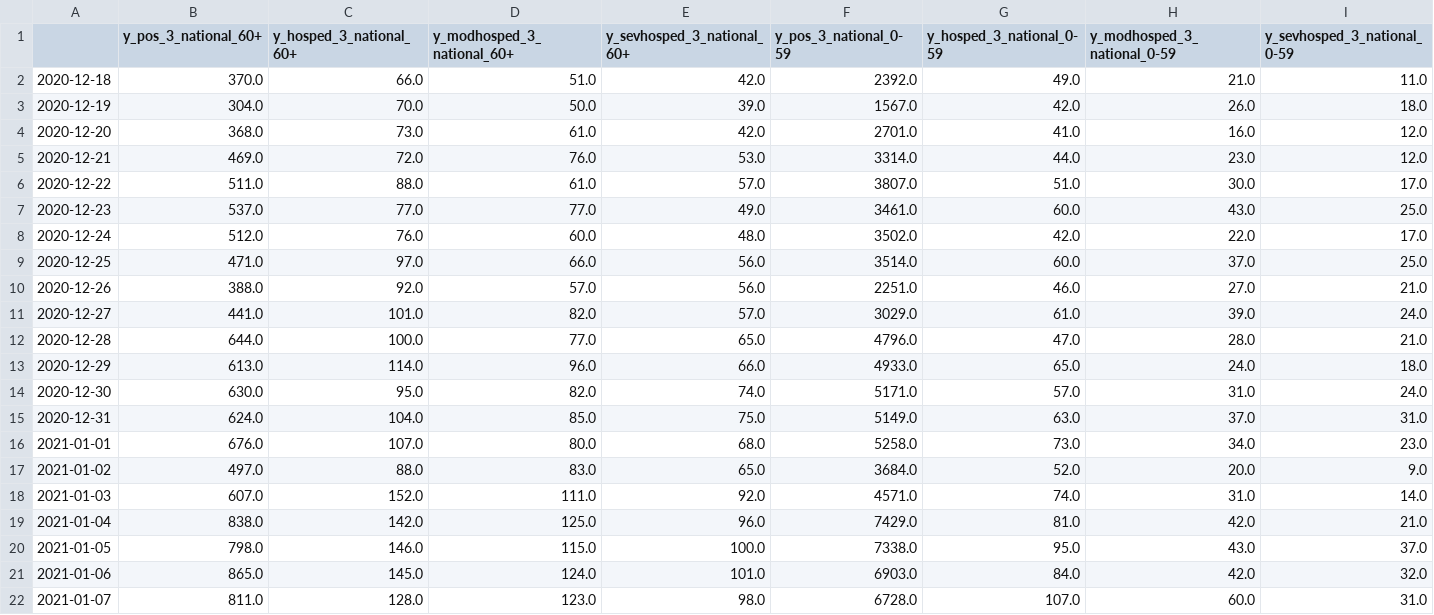
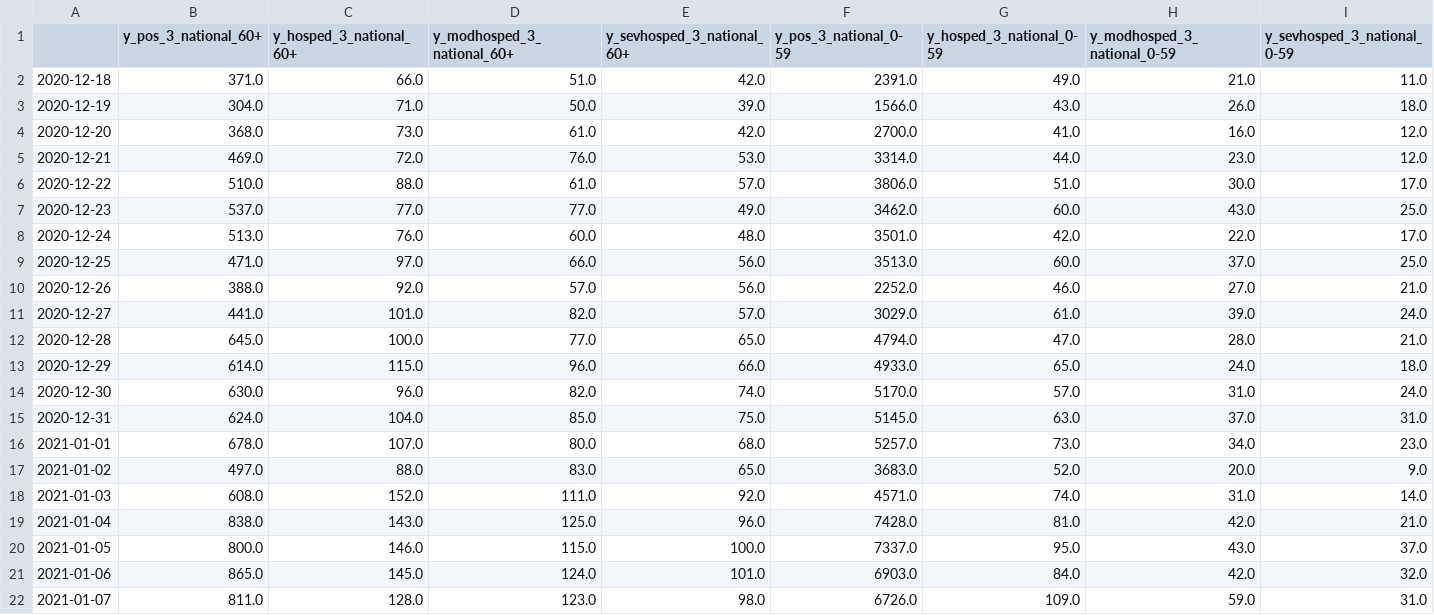
Before and after one commit to dviraran/covid_analyses, a CSV file: Fig2_national_3rd_lockdown_y_vectors_daily.csv, drawn as a sheet; only a part is shown; the diff covers the shown part only.

```diff
--- a/Fig2_national_3rd_lockdown_y_vectors_daily.csv
+++ b/Fig2_national_3rd_lockdown_y_vectors_daily.csv
@@ -1,22 +1,22 @@
 ,y_pos_3_national_60+,y_hosped_3_national_60+,y_modhosped_3_national_60+,y_sevhosped_3_national_60+,y_pos_3_national_0-59,y_hosped_3_national_0-59,y_modhosped_3_national_0-59,y_sevhosped_3_national_0-59
-2020-12-18,370.0,66.0,51.0,42.0,2392.0,49.0,21.0,11.0
-2020-12-19,304.0,70.0,50.0,39.0,1567.0,42.0,26.0,18.0
-2020-12-20,368.0,73.0,61.0,42.0,2701.0,41.0,16.0,12.0
+2020-12-18,371.0,66.0,51.0,42.0,2391.0,49.0,21.0,11.0
+2020-12-19,304.0,71.0,50.0,39.0,1566.0,43.0,26.0,18.0
+2020-12-20,368.0,73.0,61.0,42.0,2700.0,41.0,16.0,12.0
 2020-12-21,469.0,72.0,76.0,53.0,3314.0,44.0,23.0,12.0
-2020-12-22,511.0,88.0,61.0,57.0,3807.0,51.0,30.0,17.0
-2020-12-23,537.0,77.0,77.0,49.0,3461.0,60.0,43.0,25.0
-2020-12-24,512.0,76.0,60.0,48.0,3502.0,42.0,22.0,17.0
-2020-12-25,471.0,97.0,66.0,56.0,3514.0,60.0,37.0,25.0
-2020-12-26,388.0,92.0,57.0,56.0,2251.0,46.0,27.0,21.0
+2020-12-22,510.0,88.0,61.0,57.0,3806.0,51.0,30.0,17.0
+2020-12-23,537.0,77.0,77.0,49.0,3462.0,60.0,43.0,25.0
+2020-12-24,513.0,76.0,60.0,48.0,3501.0,42.0,22.0,17.0
+2020-12-25,471.0,97.0,66.0,56.0,3513.0,60.0,37.0,25.0
+2020-12-26,388.0,92.0,57.0,56.0,2252.0,46.0,27.0,21.0
 2020-12-27,441.0,101.0,82.0,57.0,3029.0,61.0,39.0,24.0
-2020-12-28,644.0,100.0,77.0,65.0,4796.0,47.0,28.0,21.0
-2020-12-29,613.0,114.0,96.0,66.0,4933.0,65.0,24.0,18.0
-2020-12-30,630.0,95.0,82.0,74.0,5171.0,57.0,31.0,24.0
-2020-12-31,624.0,104.0,85.0,75.0,5149.0,63.0,37.0,31.0
-2021-01-01,676.0,107.0,80.0,68.0,5258.0,73.0,34.0,23.0
-2021-01-02,497.0,88.0,83.0,65.0,3684.0,52.0,20.0,9.0
-2021-01-03,607.0,152.0,111.0,92.0,4571.0,74.0,31.0,14.0
-2021-01-04,838.0,142.0,125.0,96.0,7429.0,81.0,42.0,21.0
-2021-01-05,798.0,146.0,115.0,100.0,7338.0,95.0,43.0,37.0
+2020-12-28,645.0,100.0,77.0,65.0,4794.0,47.0,28.0,21.0
+2020-12-29,614.0,115.0,96.0,66.0,4933.0,65.0,24.0,18.0
+2020-12-30,630.0,96.0,82.0,74.0,5170.0,57.0,31.0,24.0
+2020-12-31,624.0,104.0,85.0,75.0,5145.0,63.0,37.0,31.0
+2021-01-01,678.0,107.0,80.0,68.0,5257.0,73.0,34.0,23.0
+2021-01-02,497.0,88.0,83.0,65.0,3683.0,52.0,20.0,9.0
+2021-01-03,608.0,152.0,111.0,92.0,4571.0,74.0,31.0,14.0
+2021-01-04,838.0,143.0,125.0,96.0,7428.0,81.0,42.0,21.0
+2021-01-05,800.0,146.0,115.0,100.0,7337.0,95.0,43.0,37.0
 2021-01-06,865.0,145.0,124.0,101.0,6903.0,84.0,42.0,32.0
-2021-01-07,811.0,128.0,123.0,98.0,6728.0,107.0,60.0,31.0
+2021-01-07,811.0,128.0,123.0,98.0,6726.0,109.0,59.0,31.0
```
Also changed, not shown: 3 added rows and 141 edited cells elsewhere in this file, 13 other files.
